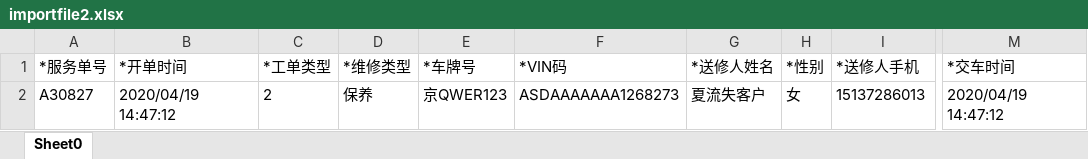
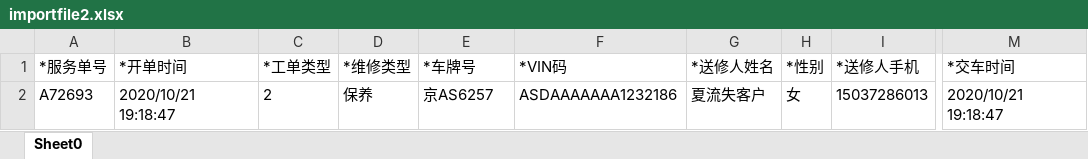
Before and after one commit to dy495/interface-test-framework, an Excel workbook: src/main/java/com/haisheng/framework/testng/bigScreen/jiaochen/xmf/file/importfile2.xlsx, sheet Sheet0, drawn as a sheet; only a part is shown, gaps mark what is left out; values as stored, in another font and other column widths than the file's, no borders; the diff names each change by its address in the sheet, - before the commit and + after, or states it on an @@ line.

```diff
--- a/src/main/java/com/haisheng/framework/testng/bigScreen/jiaochen/xmf/file/importfile2.xlsx (sheet Sheet0)
+++ b/src/main/java/com/haisheng/framework/testng/bigScreen/jiaochen/xmf/file/importfile2.xlsx (sheet Sheet0)
-A2 (*服务单号): A30827
+A2 (*服务单号): A72693
-B2 (*开单时间): 2020/04/19 14:47:12
+B2 (*开单时间): 2020/10/21 19:18:47
-E2 (*车牌号): 京QWER123
+E2 (*车牌号): 京AS6257
-F2 (*VIN码): ASDAAAAAAA1268273
+F2 (*VIN码): ASDAAAAAAA1232186
-I2 (*送修人手机): 15137286013
+I2 (*送修人手机): 15037286013
-M2 (*交车时间): 2020/04/19 14:47:12
+M2 (*交车时间): 2020/10/21 19:18:47
```
Also changed, not shown: 11 other files.
